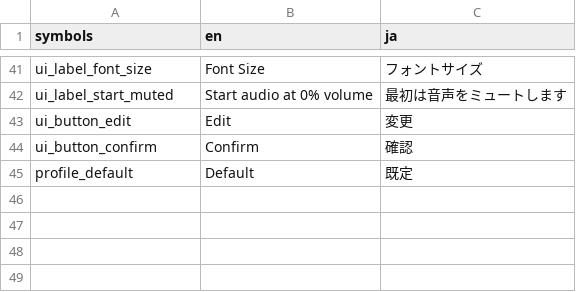
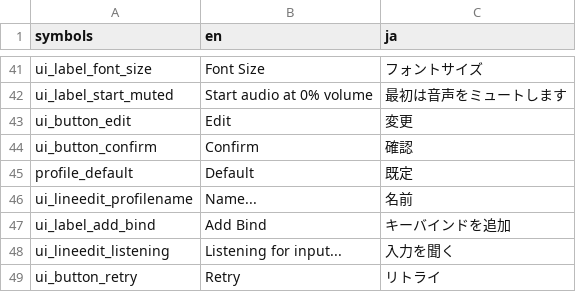
Before and after one commit to programnoir/GDTemplate, a CSV file: data/translations/translations.csv, drawn as a sheet; only a part is shown, gaps mark what is left out.

Commit message:
Profile creation and bind popups

```diff
--- a/data/translations/translations.csv
+++ b/data/translations/translations.csv
@@ -45 +45,5 @@ ui_button_confirm,Confirm,確認
 profile_default,Default,既定
+ui_lineedit_profilename,Name...,名前
+ui_label_add_bind,Add Bind,キーバインドを追加
+ui_lineedit_listening,Listening for input...,入力を聞く
+ui_button_retry,Retry,リトライ
```
Also changed, not shown: 2 other files.
